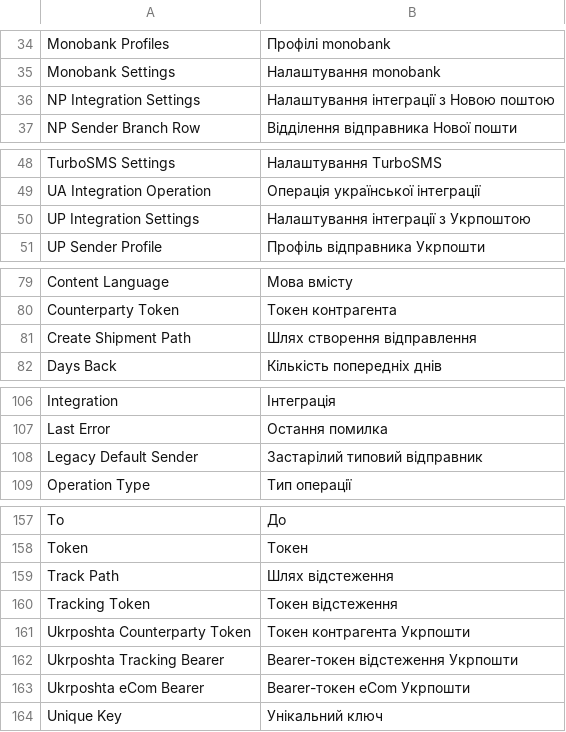
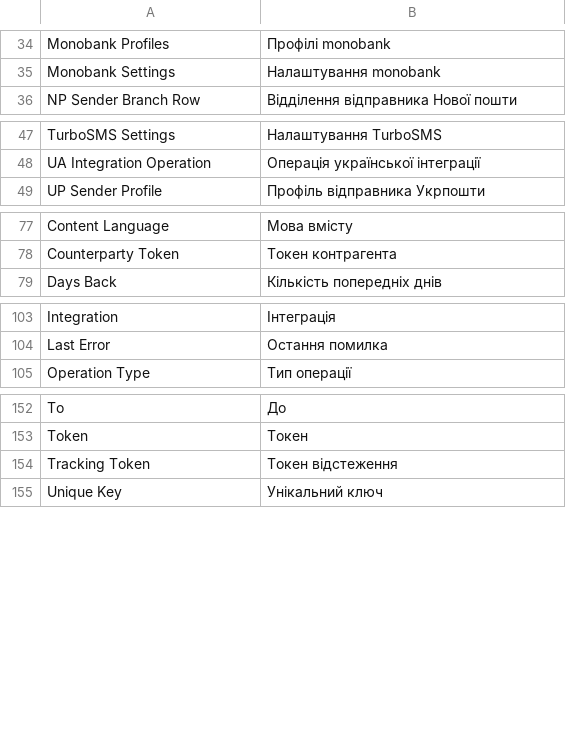
Before and after one commit to romboman19/erpnext_ukraine, a CSV file: ukrainian_integrations/translations/uk.csv, drawn as a sheet; only a part is shown, gaps mark what is left out; the diff covers the shown part only.

```diff
--- a/ukrainian_integrations/translations/uk.csv
+++ b/ukrainian_integrations/translations/uk.csv
@@ -35,3 +35,2 @@
 "Monobank Settings","Налаштування monobank"
-"NP Integration Settings","Налаштування інтеграції з Новою поштою"
 "NP Sender Branch Row","Відділення відправника Нової пошти"
@@ -49,3 +48,2 @@
 "UA Integration Operation","Операція української інтеграції"
-"UP Integration Settings","Налаштування інтеграції з Укрпоштою"
 "UP Sender Profile","Профіль відправника Укрпошти"
@@ -80,3 +78,2 @@
 "Counterparty Token","Токен контрагента"
-"Create Shipment Path","Шлях створення відправлення"
 "Days Back","Кількість попередніх днів"
@@ -107,3 +104,2 @@
 "Last Error","Остання помилка"
-"Legacy Default Sender","Застарілий типовий відправник"
 "Operation Type","Тип операції"
@@ -158,7 +153,3 @@
 "Token","Токен"
-"Track Path","Шлях відстеження"
 "Tracking Token","Токен відстеження"
-"Ukrposhta Counterparty Token","Токен контрагента Укрпошти"
-"Ukrposhta Tracking Bearer","Bearer-токен відстеження Укрпошти"
-"Ukrposhta eCom Bearer","Bearer-токен eCom Укрпошти"
 "Unique Key","Унікальний ключ"
```
Also changed, not shown: 1 removed row elsewhere in this file, 5 other files.
